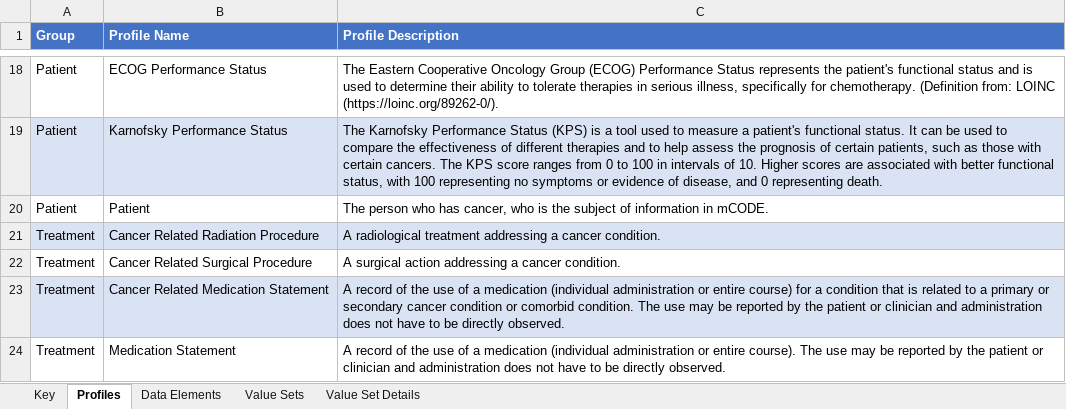
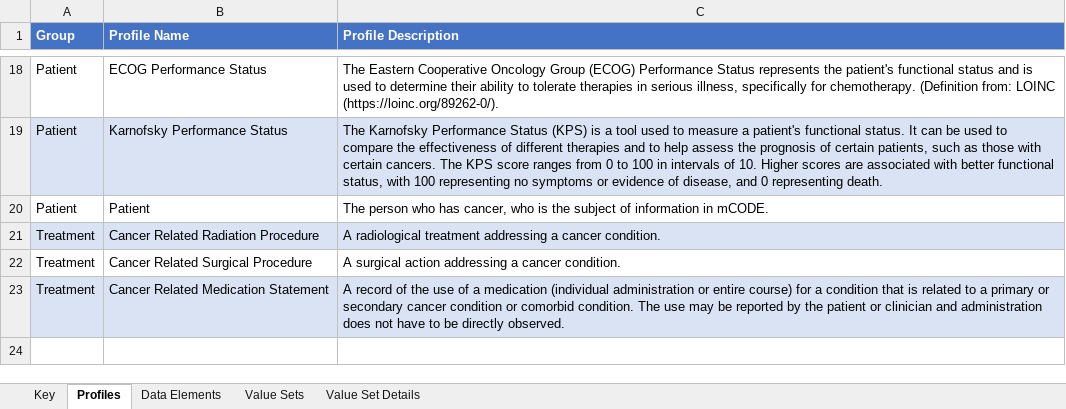
Before and after one commit to standardhealth/shr-spec, an Excel workbook: spec/ig-mcode/IndexFolder-Oncocore/mCODEDataDictionary.xlsx, sheet Profiles, drawn as a sheet; only a part is shown, gaps mark what is left out; values as stored, in another font and other column widths than the file's, no borders; the diff names each change by its address in the sheet, - before the commit and + after, or states it on an @@ line.

Commit message:
Removed references to MedicationStatement; updated mCODE diagram; disabled GraphViewer

```diff
--- a/spec/ig-mcode/IndexFolder-Oncocore/mCODEDataDictionary.xlsx (sheet Profiles)
+++ b/spec/ig-mcode/IndexFolder-Oncocore/mCODEDataDictionary.xlsx (sheet Profiles)
-row 24: Treatment | Medication Statement | A record of the use of a medication (individual administration or entire course). The use may be reported by the patient or clinician and administration does not have to be directly observed.
```
Also changed, not shown: sheet Data Elements, 5 other files.
